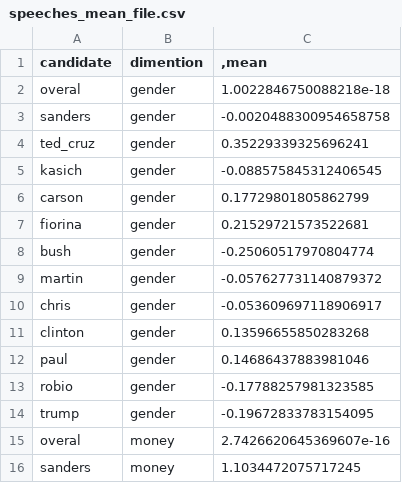
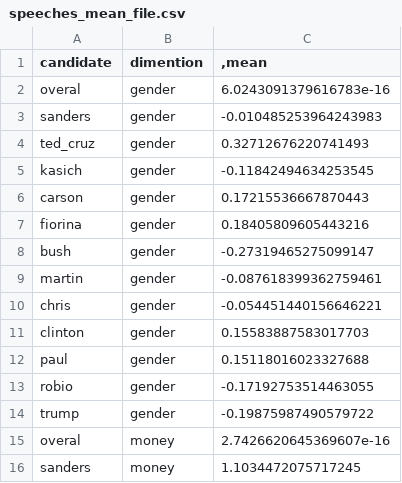
Before and after one commit to eamanj/outsiderelection, a CSV file: data/speeches_mean_file.csv, drawn as a sheet; only a part is shown.

```diff
--- a/data/speeches_mean_file.csv
+++ b/data/speeches_mean_file.csv
@@ -1,15 +1,15 @@
 candidate,dimention,",mean"
-overal,gender,1.0022846750088218e-18
-sanders,gender,-0.0020488300954658758
-ted_cruz,gender,0.35229339325696241
-kasich,gender,-0.088575845312406545
-carson,gender,0.17729801805862799
-fiorina,gender,0.21529721573522681
-bush,gender,-0.25060517970804774
-martin,gender,-0.057627731140879372
-chris,gender,-0.053609697118906917
-clinton,gender,0.13596655850283268
-paul,gender,0.14686437883981046
-robio,gender,-0.17788257981323585
-trump,gender,-0.19672833783154095
+overal,gender,6.0243091379616783e-16
+sanders,gender,-0.010485253964243983
+ted_cruz,gender,0.32712676220741493
+kasich,gender,-0.11842494634253545
+carson,gender,0.17215536667870443
+fiorina,gender,0.18405809605443216
+bush,gender,-0.27319465275099147
+martin,gender,-0.087618399362759461
+chris,gender,-0.054451440156646221
+clinton,gender,0.15583887583017703
+paul,gender,0.15118016023327688
+robio,gender,-0.17192753514463055
+trump,gender,-0.19875987490579722
 overal,money,2.7426620645369607e-16
```
Also changed, not shown: 17 other files.
